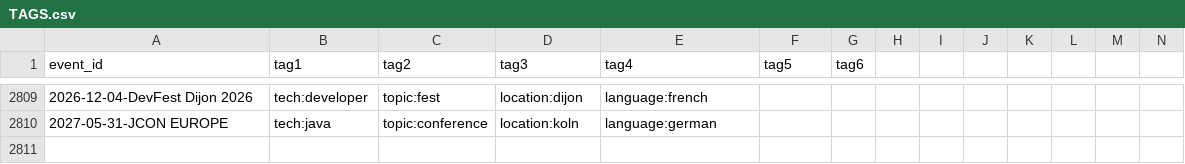
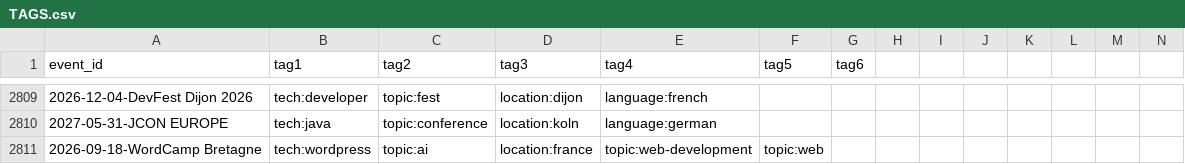
Before and after one commit to scraly/developers-conferences-agenda, a CSV file: TAGS.csv, drawn as a sheet; only a part is shown, gaps mark what is left out; rows hold the shown columns only; the diff names each change by its address in the sheet, - before the commit and + after, or states it on an @@ line.

```diff
--- a/TAGS.csv
+++ b/TAGS.csv
+row 2811: 2026-09-18-WordCamp Bretagne | tech:wordpress | topic:ai | location:france | topic:web-development | topic:web
```
Also changed, not shown: METADATA.csv, 2 other files.
